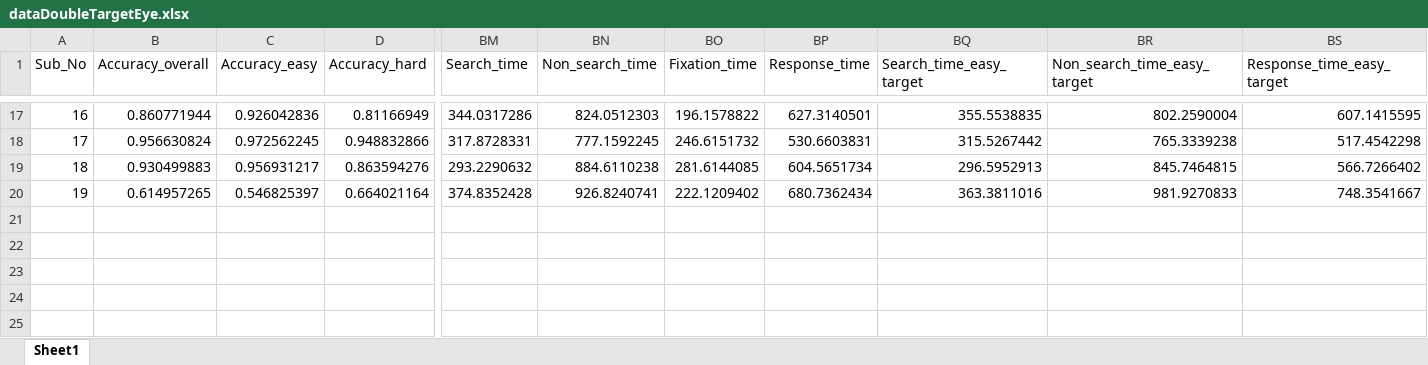
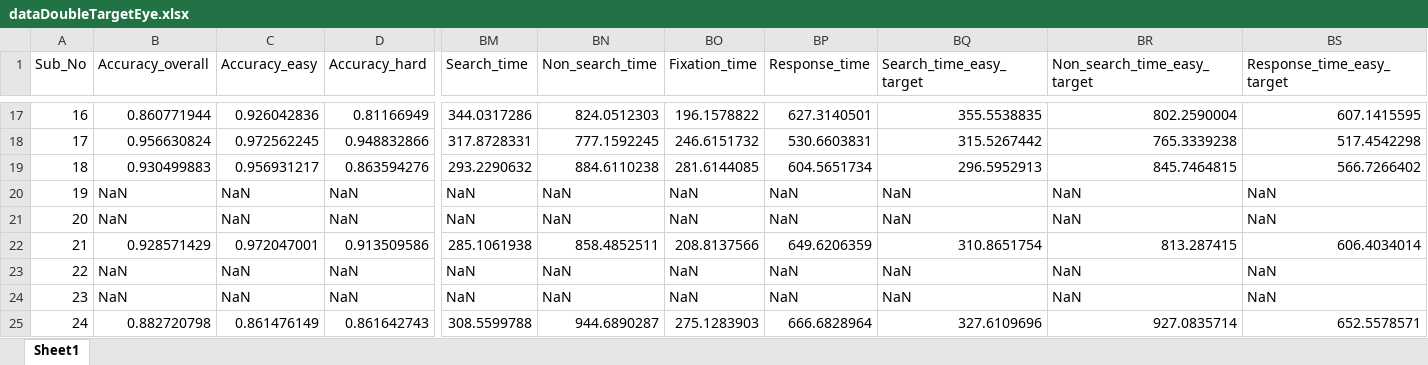
Before and after one commit to i-wagner/information_sampling_visual_manual, an Excel workbook: 3_analysis/_model/dataDoubleTargetEye.xlsx, sheet Sheet1, drawn as a sheet; only a part is shown, gaps mark what is left out; values as stored, in another font and other column widths than the file's, no borders; rows hold the shown columns only; the diff covers the shown part only; the diff names each change by its address in the sheet, - before the commit and + after, or states it on an @@ line.

Commit message:
Updating model input/output with new subjects
— A few participants where still missing when the last update to the model was commited; those subjects are now added

```diff
--- a/3_analysis/_model/dataDoubleTargetEye.xlsx (sheet Sheet1)
+++ b/3_analysis/_model/dataDoubleTargetEye.xlsx (sheet Sheet1)
-B20 (Accuracy_overall): 0.614957265
+B20 (Accuracy_overall): NaN
-C20 (Accuracy_easy): 0.546825397
+C20 (Accuracy_easy): NaN
-D20 (Accuracy_hard): 0.664021164
+D20 (Accuracy_hard): NaN
-BM20 (Search_time): 374.8352428
+BM20 (Search_time): NaN
-BN20 (Non_search_time): 926.8240741
+BN20 (Non_search_time): NaN
-BO20 (Fixation_time): 222.1209402
+BO20 (Fixation_time): NaN
-BP20 (Response_time): 680.7362434
+BP20 (Response_time): NaN
-BQ20 (Search_time_easy_target): 363.3811016
+BQ20 (Search_time_easy_target): NaN
-BR20 (Non_search_time_easy_target): 981.9270833
+BR20 (Non_search_time_easy_target): NaN
-BS20 (Response_time_easy_target): 748.3541667
+BS20 (Response_time_easy_target): NaN
+row 21: 20 | NaN | NaN | NaN | NaN | NaN | NaN | NaN | NaN | NaN | NaN
+row 22: 21 | 0.928571429 | 0.972047001 | 0.913509586 | 285.1061938 | 858.4852511 | 208.8137566 | 649.6206359 | 310.8651754 | 813.287415 | 606.4034014
+row 23: 22 | NaN | NaN | NaN | NaN | NaN | NaN | NaN | NaN | NaN | NaN
+row 24: 23 | NaN | NaN | NaN | NaN | NaN | NaN | NaN | NaN | NaN | NaN
+row 25: 24 | 0.882720798 | 0.861476149 | 0.861642743 | 308.5599788 | 944.6890287 | 275.1283903 | 666.6828964 | 327.6109696 | 927.0835714 | 652.5578571
```
Also changed, not shown: 27 edited cells elsewhere in this sheet, 3_analysis/_model/dataDoubleTargetTablet.xlsx, 3_analysis/_model/dataSingleTargetEye.xlsx, 9 other files.
